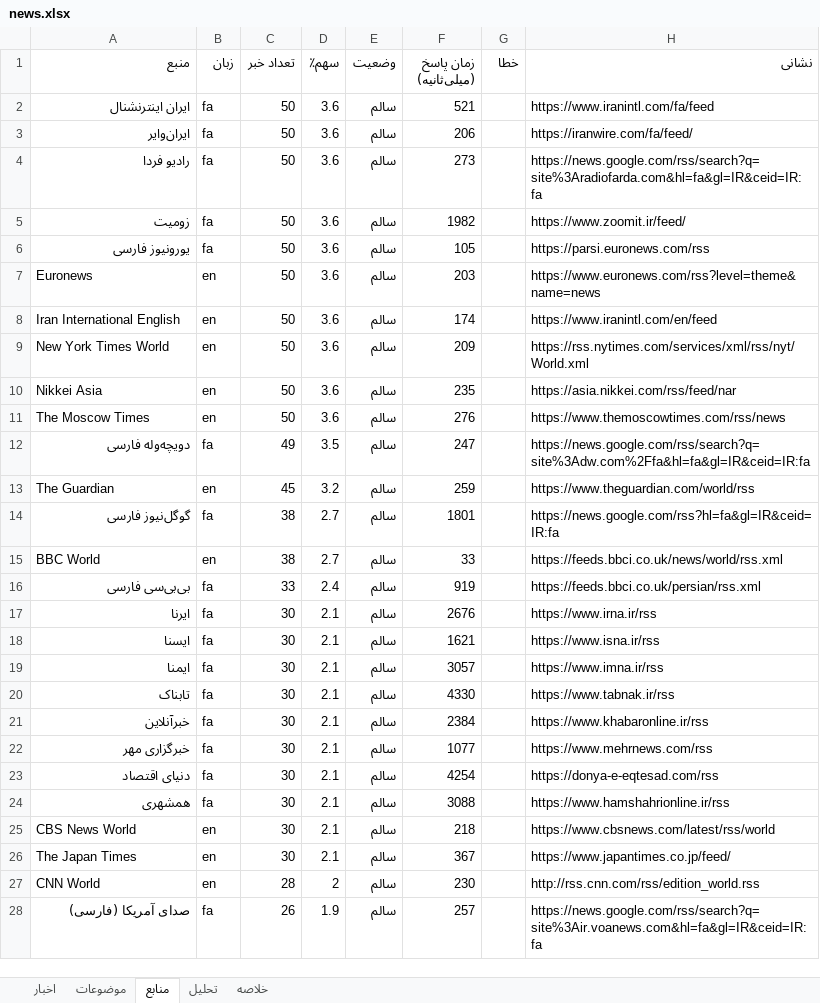
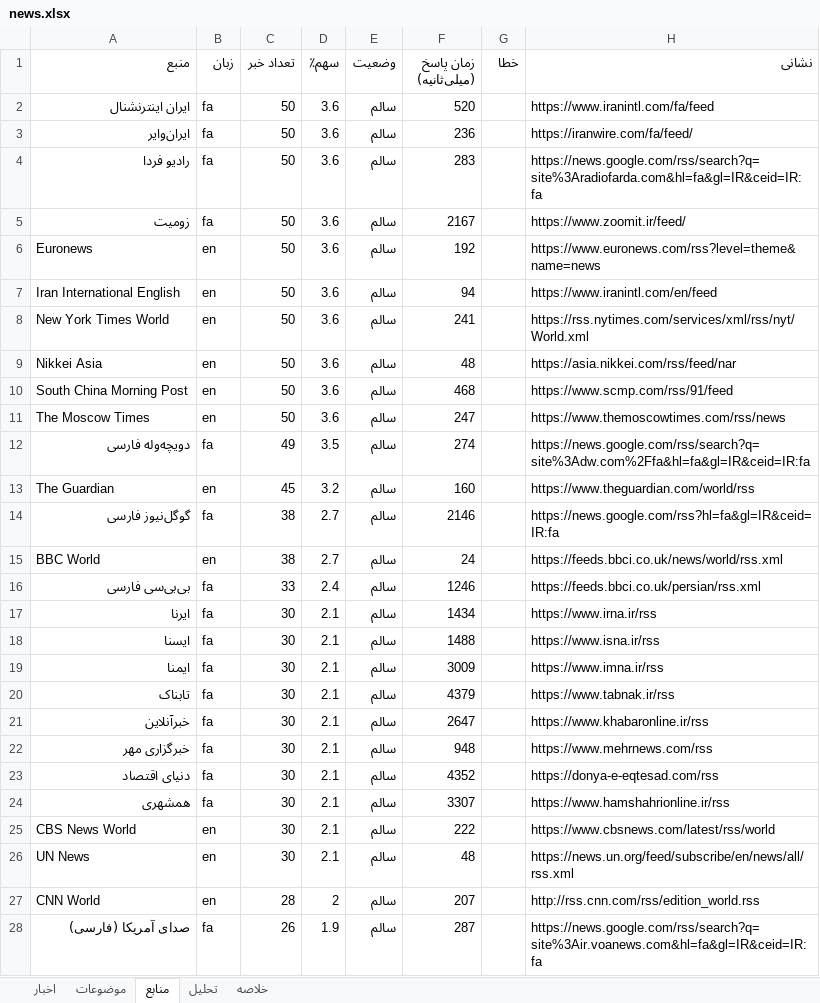
Before and after one commit to legolasoriginall/news-radar, an Excel workbook: news.xlsx, sheet منابع, drawn as a sheet; only a part is shown; values as stored, in another font and other column widths than the file's, no borders; removed rows and columns are numbered as before the commit, all else as after; the diff covers the shown part only; the diff names each change by its address in the sheet, - before the commit and + after, or states it on an @@ line.

```diff
--- a/news.xlsx (sheet منابع)
+++ b/news.xlsx (sheet منابع)
-F2 (زمان پاسخ (میلی‌ثانیه)): 521
+F2 (زمان پاسخ (میلی‌ثانیه)): 520
-F3 (زمان پاسخ (میلی‌ثانیه)): 206
+F3 (زمان پاسخ (میلی‌ثانیه)): 236
-F4 (زمان پاسخ (میلی‌ثانیه)): 273
+F4 (زمان پاسخ (میلی‌ثانیه)): 283
-F5 (زمان پاسخ (میلی‌ثانیه)): 1982
+F5 (زمان پاسخ (میلی‌ثانیه)): 2167
-row 6: یورونیوز فارسی | fa | 50 | 3.6 | سالم | 105 |  | https://parsi.euronews.com/rss
-F6 (زمان پاسخ (میلی‌ثانیه)): 203
+F6 (زمان پاسخ (میلی‌ثانیه)): 192
-F7 (زمان پاسخ (میلی‌ثانیه)): 174
+F7 (زمان پاسخ (میلی‌ثانیه)): 94
-F8 (زمان پاسخ (میلی‌ثانیه)): 209
+F8 (زمان پاسخ (میلی‌ثانیه)): 241
-F9 (زمان پاسخ (میلی‌ثانیه)): 235
+F9 (زمان پاسخ (میلی‌ثانیه)): 48
+row 10: South China Morning Post | en | 50 | 3.6 | سالم | 468 |  | https://www.scmp.com/rss/91/feed
-F11 (زمان پاسخ (میلی‌ثانیه)): 276
+F11 (زمان پاسخ (میلی‌ثانیه)): 247
-F12 (زمان پاسخ (میلی‌ثانیه)): 247
+F12 (زمان پاسخ (میلی‌ثانیه)): 274
-F13 (زمان پاسخ (میلی‌ثانیه)): 259
+F13 (زمان پاسخ (میلی‌ثانیه)): 160
-F14 (زمان پاسخ (میلی‌ثانیه)): 1801
+F14 (زمان پاسخ (میلی‌ثانیه)): 2146
-F15 (زمان پاسخ (میلی‌ثانیه)): 33
+F15 (زمان پاسخ (میلی‌ثانیه)): 24
-F16 (زمان پاسخ (میلی‌ثانیه)): 919
+F16 (زمان پاسخ (میلی‌ثانیه)): 1246
-F17 (زمان پاسخ (میلی‌ثانیه)): 2676
+F17 (زمان پاسخ (میلی‌ثانیه)): 1434
-F18 (زمان پاسخ (میلی‌ثانیه)): 1621
+F18 (زمان پاسخ (میلی‌ثانیه)): 1488
-F19 (زمان پاسخ (میلی‌ثانیه)): 3057
+F19 (زمان پاسخ (میلی‌ثانیه)): 3009
-F20 (زمان پاسخ (میلی‌ثانیه)): 4330
+F20 (زمان پاسخ (میلی‌ثانیه)): 4379
-F21 (زمان پاسخ (میلی‌ثانیه)): 2384
+F21 (زمان پاسخ (میلی‌ثانیه)): 2647
-F22 (زمان پاسخ (میلی‌ثانیه)): 1077
+F22 (زمان پاسخ (میلی‌ثانیه)): 948
-F23 (زمان پاسخ (میلی‌ثانیه)): 4254
+F23 (زمان پاسخ (میلی‌ثانیه)): 4352
-F24 (زمان پاسخ (میلی‌ثانیه)): 3088
+F24 (زمان پاسخ (میلی‌ثانیه)): 3307
-F25 (زمان پاسخ (میلی‌ثانیه)): 218
+F25 (زمان پاسخ (میلی‌ثانیه)): 222
-A26 (منبع): The Japan Times
+A26 (منبع): UN News
-F26 (زمان پاسخ (میلی‌ثانیه)): 367
+F26 (زمان پاسخ (میلی‌ثانیه)): 48
-H26 (نشانی): https://www.japantimes.co.jp/feed/
+H26 (نشانی): https://news.un.org/feed/subscribe/en/news/all/rss.xml
-F27 (زمان پاسخ (میلی‌ثانیه)): 230
+F27 (زمان پاسخ (میلی‌ثانیه)): 207
-F28 (زمان پاسخ (میلی‌ثانیه)): 257
+F28 (زمان پاسخ (میلی‌ثانیه)): 287
```
Also changed, not shown: 1 added row, 1 removed row and 31 edited cells elsewhere in this sheet, sheet اخبار, sheet موضوعات, sheet تحلیل, sheet خلاصه, 1 other file.
